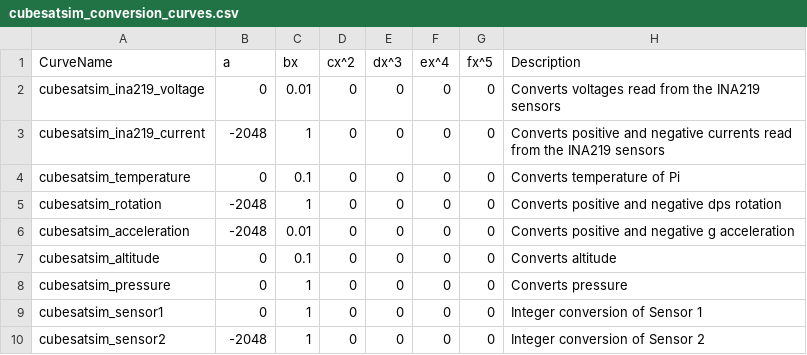
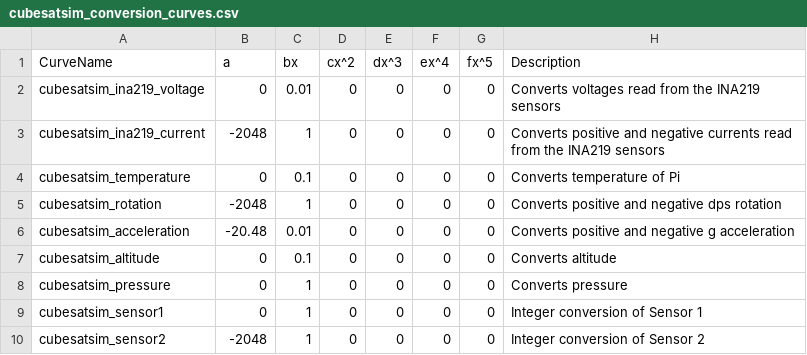
Before and after one commit to alanbjohnston/CubeSatSim, a CSV file: spacecraft/FoxTelem_1.09m/cubesatsim_conversion_curves.csv, drawn as a sheet.

Commit message:
changed accel curve

```diff
--- a/spacecraft/FoxTelem_1.09m/cubesatsim_conversion_curves.csv
+++ b/spacecraft/FoxTelem_1.09m/cubesatsim_conversion_curves.csv
@@ -5,3 +5,3 @@ cubesatsim_temperature,0,0.1,0,0,0,0,Converts temperature of Pi
 cubesatsim_rotation,-2048,1,0,0,0,0,Converts positive and negative dps rotation
-cubesatsim_acceleration,-2048,0.01,0,0,0,0,Converts positive and negative g acceleration
+cubesatsim_acceleration,-20.48,0.01,0,0,0,0,Converts positive and negative g acceleration
 cubesatsim_altitude,0,0.1,0,0,0,0,Converts altitude
```
